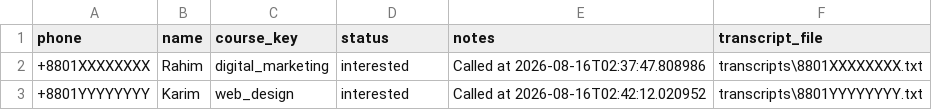
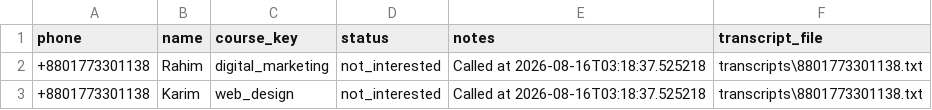
Before and after one commit to al-kafi-sohag/beta-cold-calling, a CSV file: leads.csv, drawn as a sheet.

Commit message:
Add Twilio call flow and lead tracking
This change adds Twilio-based dialing and voice webhook handling for outbound calls, including TwiML generation, audio serving, and call session management. It also updates configuration and CSV handling for lead records, refreshes the sample lead data, and ignores temporary audio/transcript files generated during testing.

```diff
--- a/leads.csv
+++ b/leads.csv
@@ -1,3 +1,3 @@
 phone,name,course_key,status,notes,transcript_file
-+8801XXXXXXXX,Rahim,digital_marketing,interested,Called at 2026-08-16T02:37:47.808986,transcripts\8801XXXXXXXX.txt
-+8801YYYYYYYY,Karim,web_design,interested,Called at 2026-08-16T02:42:12.020952,transcripts\8801YYYYYYYY.txt
++8801773301138,Rahim,digital_marketing,not_interested,Called at 2026-08-16T03:18:37.525218,transcripts\8801773301138.txt
++8801773301138,Karim,web_design,not_interested,Called at 2026-08-16T03:18:37.525218,transcripts\8801773301138.txt
```
Also changed, not shown: 9 other files.
